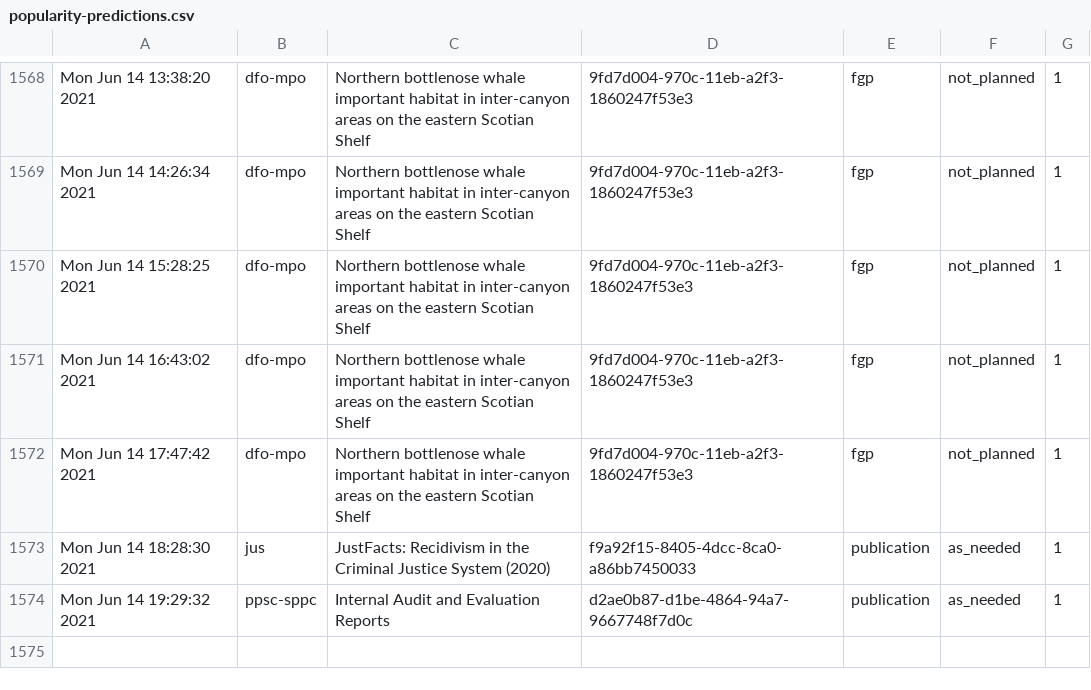
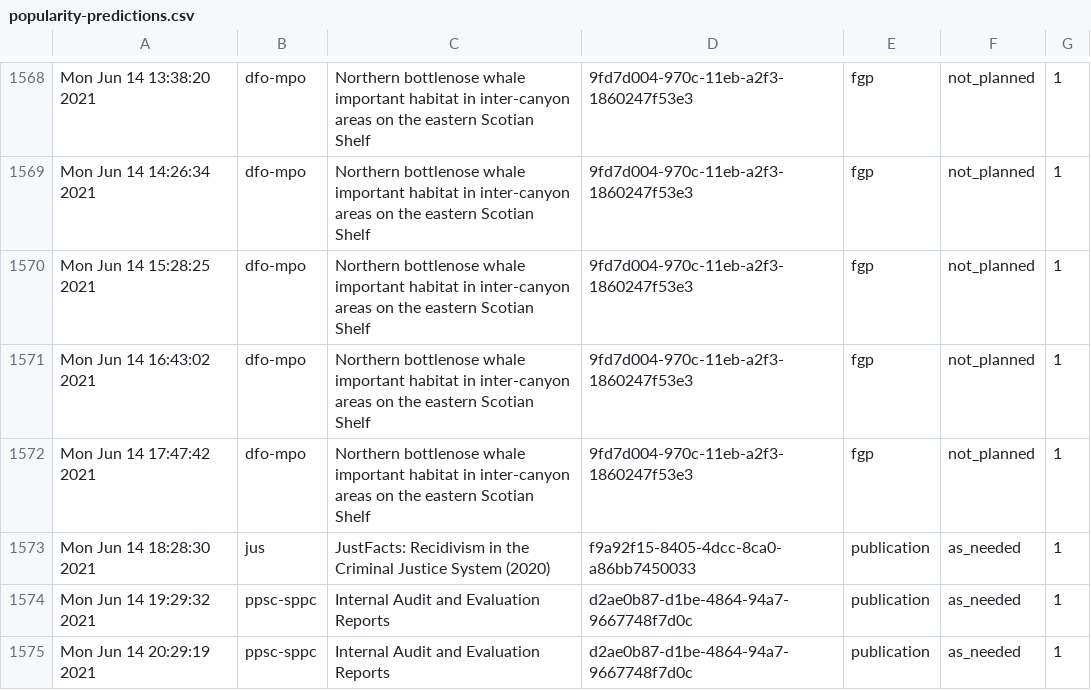
Before and after one commit to PatLittle/Ryerson-Big-Data-Analytics-Final-Project, a CSV file: popularity-predictions.csv, drawn as a sheet; only a part is shown, gaps mark what is left out.

```diff
--- a/popularity-predictions.csv
+++ b/popularity-predictions.csv
@@ -1574 +1574,2 @@
 "Mon Jun 14 19:29:32 2021","ppsc-sppc","Internal Audit and Evaluation Reports","d2ae0b87-d1be-4864-94a7-9667748f7d0c","publication","as_needed",1
+"Mon Jun 14 20:29:19 2021","ppsc-sppc","Internal Audit and Evaluation Reports","d2ae0b87-d1be-4864-94a7-9667748f7d0c","publication","as_needed",1
```
